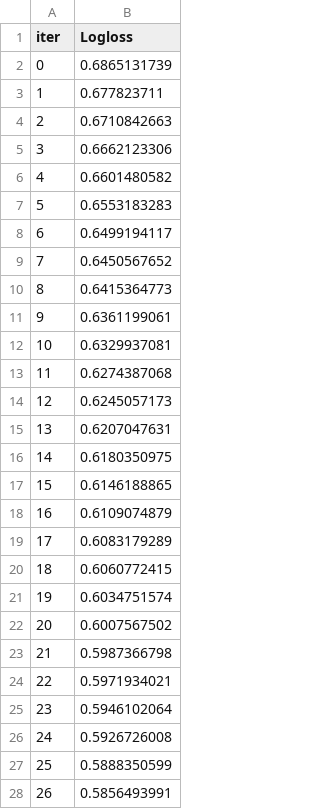
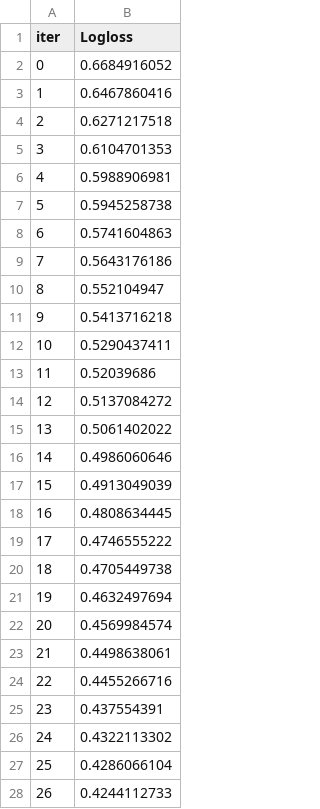
Before and after one commit to sjh146/analyist_dd, a TSV file: services/xgboost-ml/catboost_info/learn_error.tsv, drawn as a sheet; only a part is shown; the diff covers the shown part only.

```diff
--- a/services/xgboost-ml/catboost_info/learn_error.tsv
+++ b/services/xgboost-ml/catboost_info/learn_error.tsv
@@ -1,28 +1,28 @@
 iter	Logloss
-0	0.6865131739
-1	0.677823711
-2	0.6710842663
-3	0.6662123306
-4	0.6601480582
-5	0.6553183283
-6	0.6499194117
-7	0.6450567652
-8	0.6415364773
-9	0.6361199061
-10	0.6329937081
-11	0.6274387068
-12	0.6245057173
-13	0.6207047631
-14	0.6180350975
-15	0.6146188865
-16	0.6109074879
-17	0.6083179289
-18	0.6060772415
-19	0.6034751574
-20	0.6007567502
-21	0.5987366798
-22	0.5971934021
-23	0.5946102064
-24	0.5926726008
-25	0.5888350599
-26	0.5856493991
+0	0.6684916052
+1	0.6467860416
+2	0.6271217518
+3	0.6104701353
+4	0.5988906981
+5	0.5945258738
+6	0.5741604863
+7	0.5643176186
+8	0.552104947
+9	0.5413716218
+10	0.5290437411
+11	0.52039686
+12	0.5137084272
+13	0.5061402022
+14	0.4986060646
+15	0.4913049039
+16	0.4808634445
+17	0.4746555222
+18	0.4705449738
+19	0.4632497694
+20	0.4569984574
+21	0.4498638061
+22	0.4455266716
+23	0.437554391
+24	0.4322113302
+25	0.4286066104
+26	0.4244112733
```
Also changed, not shown: 14 removed rows and 43 edited cells elsewhere in this file, services/xgboost-ml/catboost_info/test_error.tsv, services/xgboost-ml/catboost_info/time_left.tsv, 13 other files.
